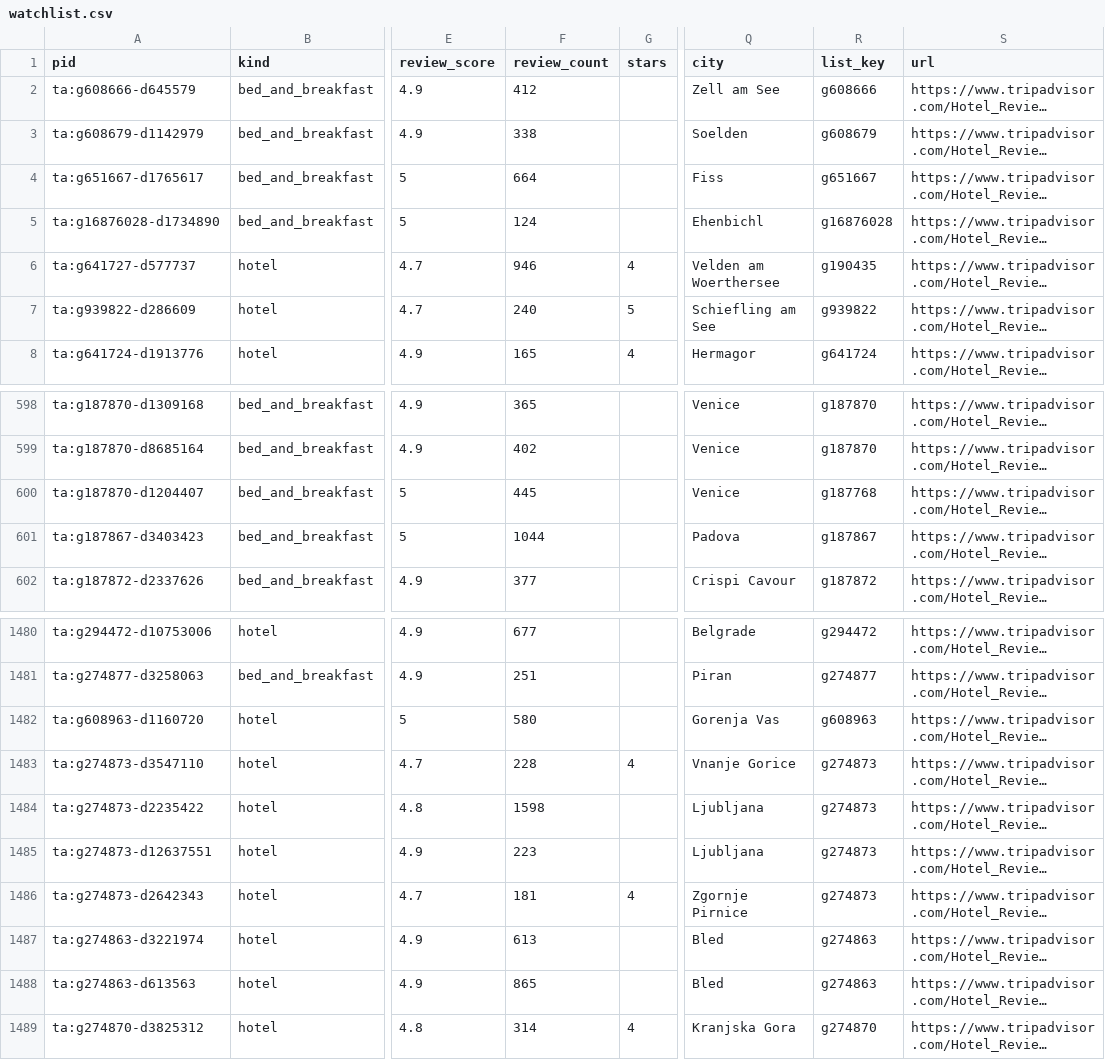
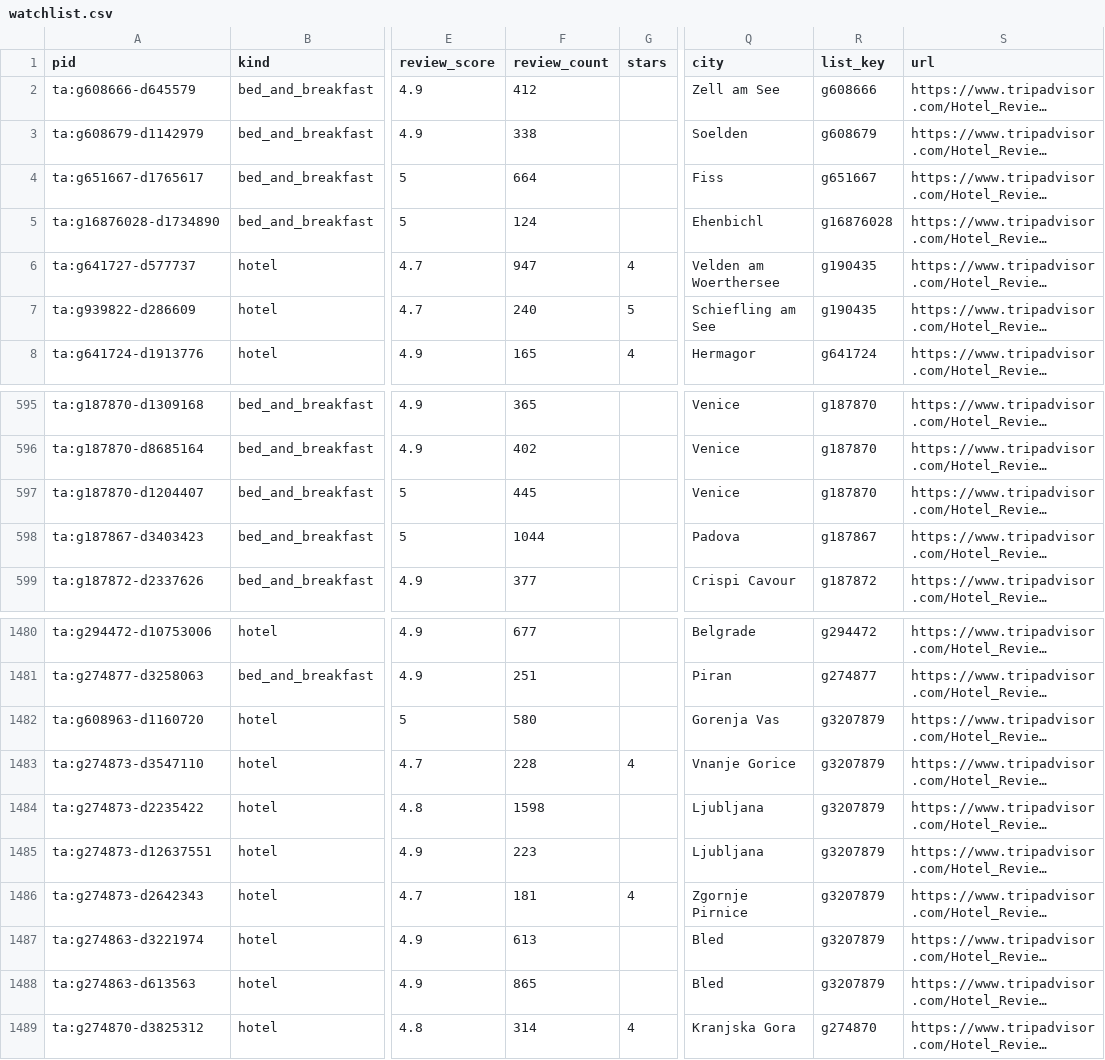
Before and after one commit to ChambaPie/hotel-price-scraper, a CSV file: data/watchlist.csv, drawn as a sheet; only a part is shown, gaps mark what is left out; long unchanged cells end in …; addresses are those after the commit; the diff covers the shown part only; the diff names each change by its address in the sheet, - before the commit and + after, or states it on an @@ line.

```diff
--- a/data/watchlist.csv
+++ b/data/watchlist.csv
-F6 (review_count): 946
+F6 (review_count): 947
-R7 (list_key): g939822
+R7 (list_key): g190435
-R597 (list_key): g187768
+R597 (list_key): g187870
-R1482 (list_key): g608963
+R1482 (list_key): g3207879
-R1483:R1486 (list_key): g274873
+R1483:R1486 (list_key): g3207879
-R1487:R1488 (list_key): g274863
+R1487:R1488 (list_key): g3207879
```
Also changed, not shown: 3 added rows, 3 removed rows and 21 edited cells elsewhere in this file, 3 other files.
